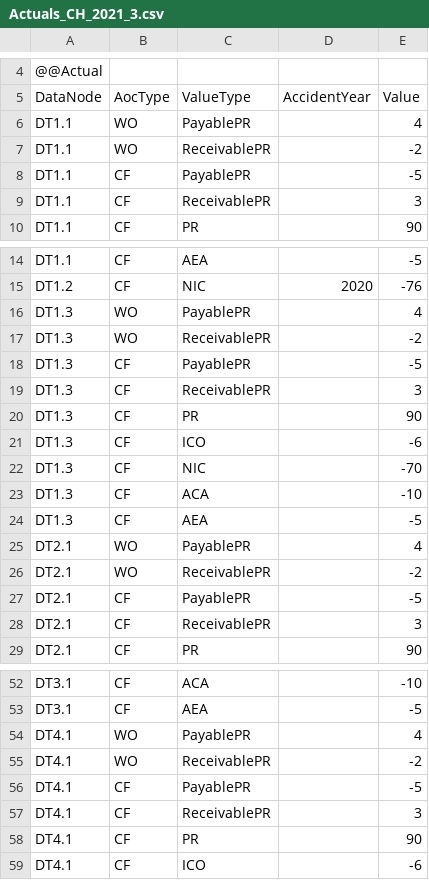
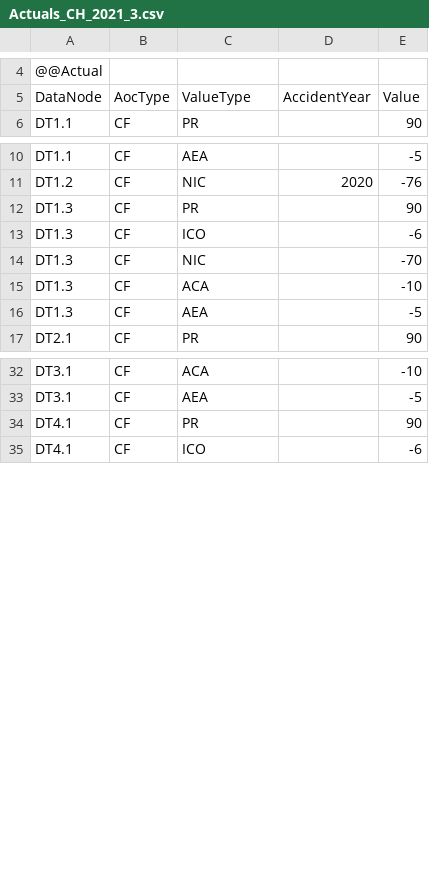
Before and after one commit to Systemorph/IFRS17CalculationEngine, a CSV file: full-ifrs17-template/Files/TransactionalData/Actuals_CH_2021_3.csv, drawn as a sheet; only a part is shown, gaps mark what is left out; removed rows and columns are numbered as before the commit, all else as after; the diff covers the shown part only; the diff names each change by its address in the sheet, - before the commit and + after, or states it on an @@ line.

```diff
--- a/full-ifrs17-template/Files/TransactionalData/Actuals_CH_2021_3.csv
+++ b/full-ifrs17-template/Files/TransactionalData/Actuals_CH_2021_3.csv
-row 6: DT1.1 | WO | PayablePR |  | 4
-row 7: DT1.1 | WO | ReceivablePR |  | -2
-row 8: DT1.1 | CF | PayablePR |  | -5
-row 9: DT1.1 | CF | ReceivablePR |  | 3
-row 16: DT1.3 | WO | PayablePR |  | 4
-row 17: DT1.3 | WO | ReceivablePR |  | -2
-row 18: DT1.3 | CF | PayablePR |  | -5
-row 19: DT1.3 | CF | ReceivablePR |  | 3
-row 25: DT2.1 | WO | PayablePR |  | 4
-row 26: DT2.1 | WO | ReceivablePR |  | -2
-row 27: DT2.1 | CF | PayablePR |  | -5
-row 28: DT2.1 | CF | ReceivablePR |  | 3
-row 54: DT4.1 | WO | PayablePR |  | 4
-row 55: DT4.1 | WO | ReceivablePR |  | -2
-row 56: DT4.1 | CF | PayablePR |  | -5
-row 57: DT4.1 | CF | ReceivablePR |  | 3
```
Also changed, not shown: 3 added rows, 8 removed rows and 5 edited cells elsewhere in this file, full-ifrs17-template/Files/TransactionalData/Actuals_CH_2020_12.csv.
